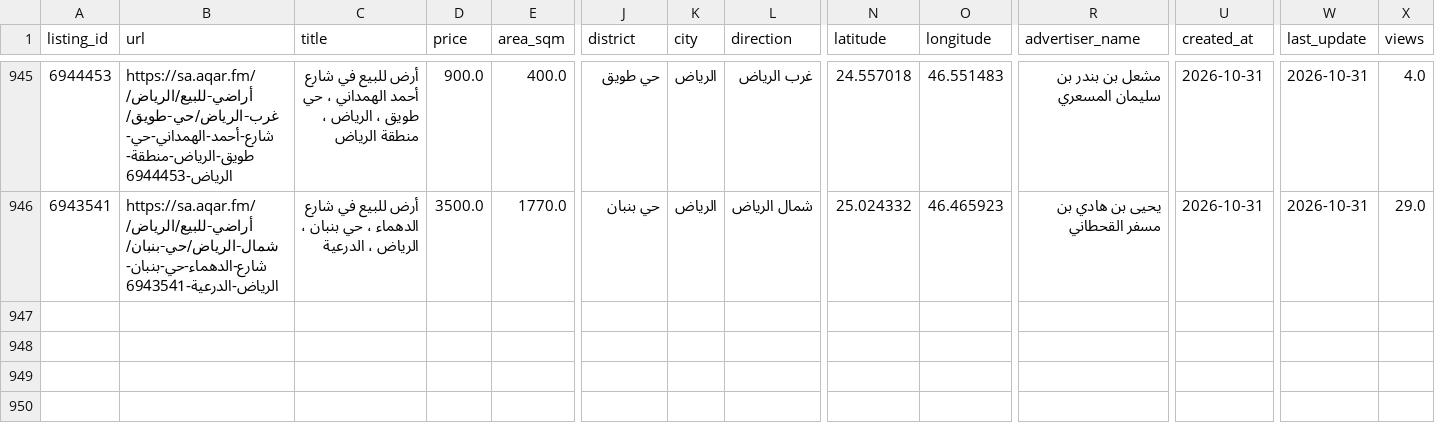
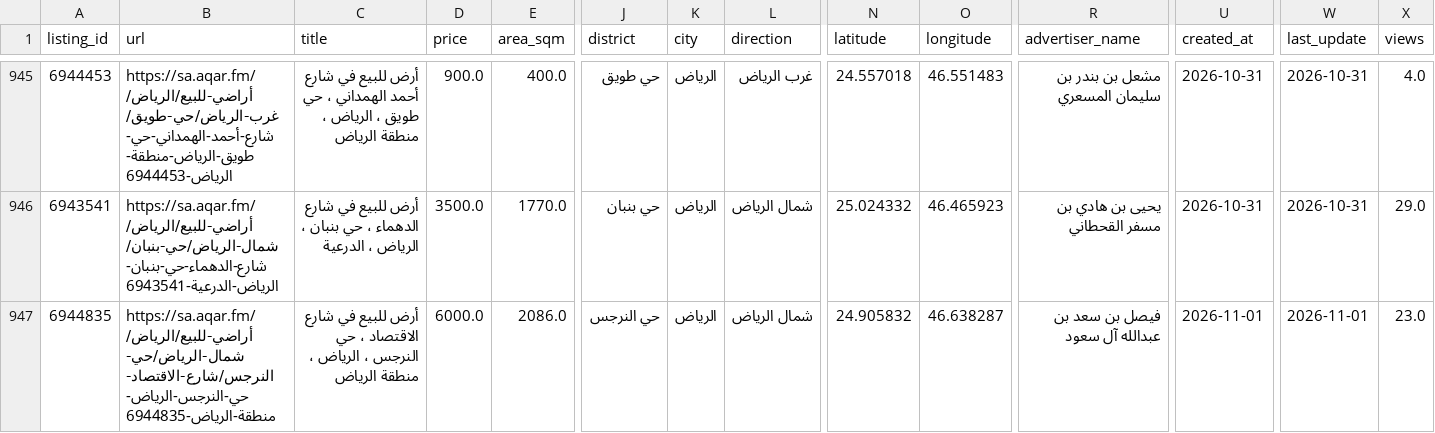
Before and after one commit to Data-Product-Hissatech/HissaTech-Opportunity, a CSV file: data/listings_land_anomalies.csv, drawn as a sheet; only a part is shown, gaps mark what is left out; rows hold the shown columns only; the diff names each change by its address in the sheet, - before the commit and + after, or states it on an @@ line.

```diff
--- a/data/listings_land_anomalies.csv
+++ b/data/listings_land_anomalies.csv
+row 947: 6944835 | https://sa.aqar.fm/أراضي-للبيع/الرياض/شمال-الرياض/حي-النرجس/شارع-الاقتصاد-حي-النرجس-الرياض-منطقة-الرياض-6944835 | أرض للبيع في شارع الاقتصاد ، حي النرجس ، الرياض ، منطقة الرياض | 6000.0 | 2086.0 | حي النرجس | الرياض | شمال الرياض | 24.905832 | 46.638287 | فيصل بن سعد بن عبدالله آل سعود | 2026-11-01 | 2026-11-01 | 23.0
```
Also changed, not shown: data/listings_villa_anomalies.csv, 4 other files.
